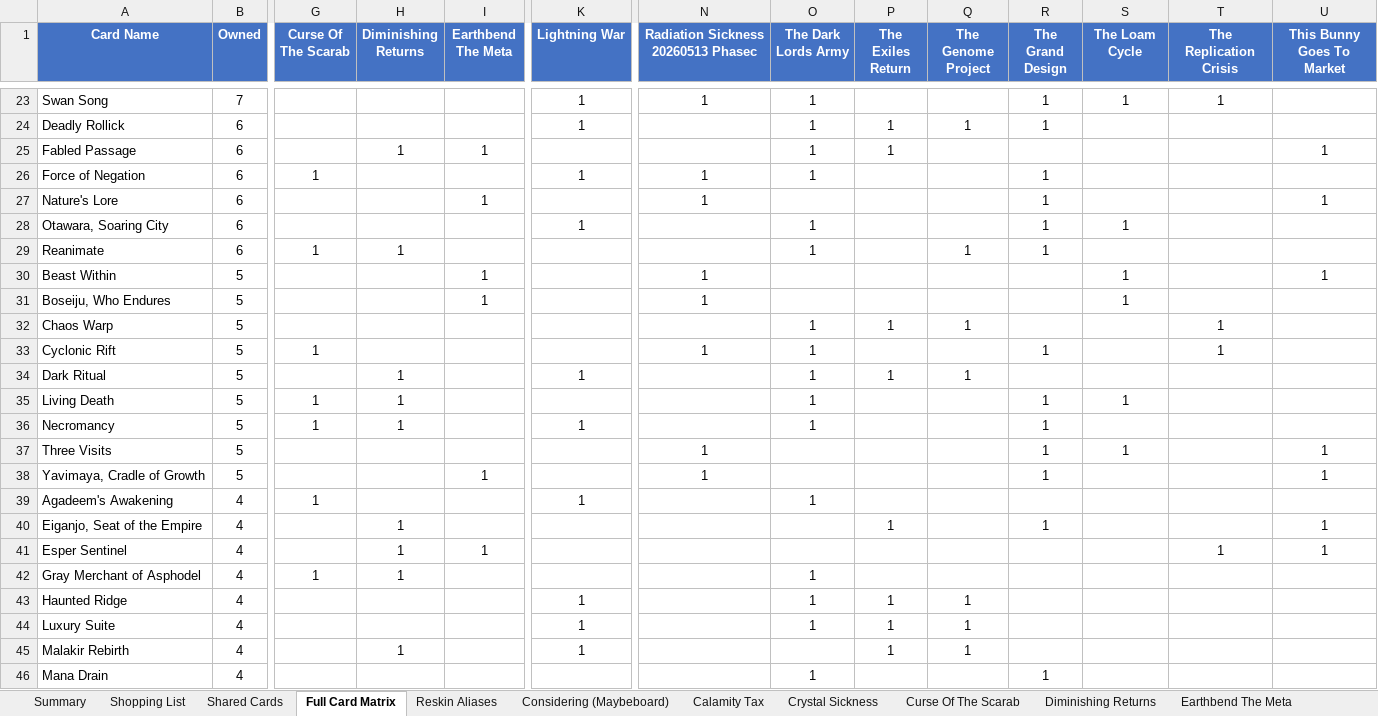
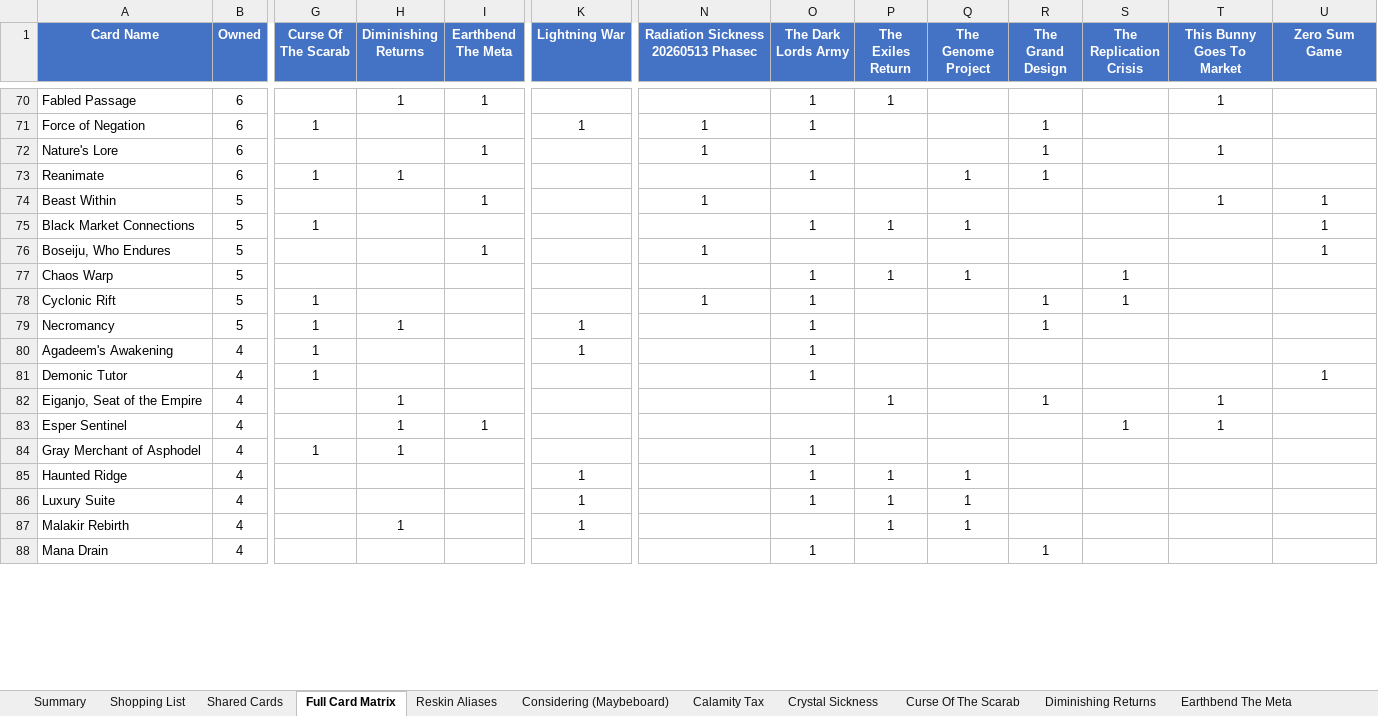
Before and after one commit to alexander-wahlrasmussen/mtg-commander-kb, an Excel workbook: collection/deck_safe_collection.xlsx, sheet Full Card Matrix, drawn as a sheet; only a part is shown, gaps mark what is left out; values as stored, in another font and other column widths than the file's, no borders; removed rows and columns are numbered as before the commit, all else as after; rows hold the shown columns only; the diff covers the shown part only; the diff names each change by its address in the sheet, - before the commit and + after, or states it on an @@ line.

```diff
--- a/collection/deck_safe_collection.xlsx (sheet Full Card Matrix)
+++ b/collection/deck_safe_collection.xlsx (sheet Full Card Matrix)
-S1: The Loam Cycle
+S1: The Replication Crisis
-T1: The Replication Crisis
+T1: This Bunny Goes To Market
-U1: This Bunny Goes To Market
+U1: Zero Sum Game
-row 23: Swan Song | 7 |  |  |  | 1 | 1 | 1 |  |  | 1 | 1 | 1
-row 24: Deadly Rollick | 6 |  |  |  | 1 |  | 1 | 1 | 1 | 1
-T70 (This Bunny Goes To Market): (empty)
+T70 (This Bunny Goes To Market): 1
-U70 (Zero Sum Game): 1
+U70 (Zero Sum Game): (empty)
-T72 (This Bunny Goes To Market): (empty)
+T72 (This Bunny Goes To Market): 1
-U72 (Zero Sum Game): 1
+U72 (Zero Sum Game): (empty)
-row 28: Otawara, Soaring City | 6 |  |  |  | 1 |  | 1 |  |  | 1 | 1
-S74 (The Replication Crisis): 1
+S74 (The Replication Crisis): (empty)
-T74 (This Bunny Goes To Market): (empty)
+T74 (This Bunny Goes To Market): 1
+row 75: Black Market Connections | 5 | 1 |  |  |  |  | 1 | 1 | 1 |  |  |  | 1
-S76 (The Replication Crisis): 1
+S76 (The Replication Crisis): (empty)
-U76 (Zero Sum Game): (empty)
+U76 (Zero Sum Game): 1
-S77:S78 (The Replication Crisis): (empty)
+S77:S78 (The Replication Crisis): 1
-T77:T78 (This Bunny Goes To Market): 1
+T77:T78 (This Bunny Goes To Market): (empty)
-row 34: Dark Ritual | 5 |  | 1 |  | 1 |  | 1 | 1 | 1
-row 35: Living Death | 5 | 1 | 1 |  |  |  | 1 |  |  | 1 | 1
-row 37: Three Visits | 5 |  |  |  |  | 1 |  |  |  | 1 | 1 |  | 1
-row 38: Yavimaya, Cradle of Growth | 5 |  |  | 1 |  | 1 |  |  |  | 1 |  |  | 1
+row 81: Demonic Tutor | 4 | 1 |  |  |  |  | 1 |  |  |  |  |  | 1
-T82 (This Bunny Goes To Market): (empty)
+T82 (This Bunny Goes To Market): 1
-U82:U83 (Zero Sum Game): 1
+U82:U83 (Zero Sum Game): (empty)
-S83 (The Replication Crisis): (empty)
+S83 (The Replication Crisis): 1
```
Also changed, not shown: 106 added rows, 93 removed rows, 334 edited cells and cell formats elsewhere in this sheet, sheet Shared Cards, sheet Shopping List, sheet Diminishing Returns, sheet The Genome Project, sheet The Dark Lords Army, sheet The Grand Design, 11 more sheets, other sheet tabs, 6 other files.
